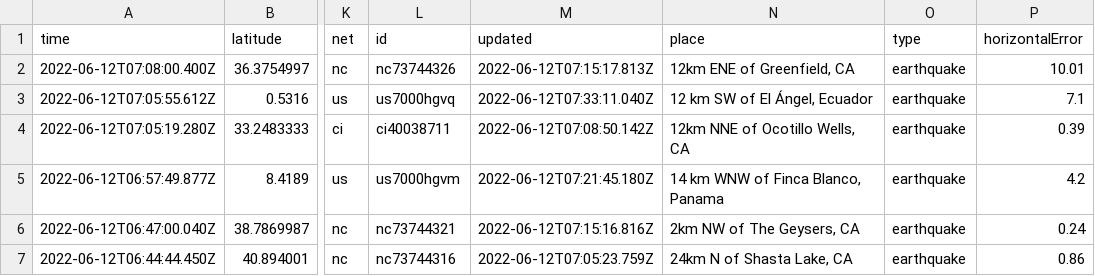
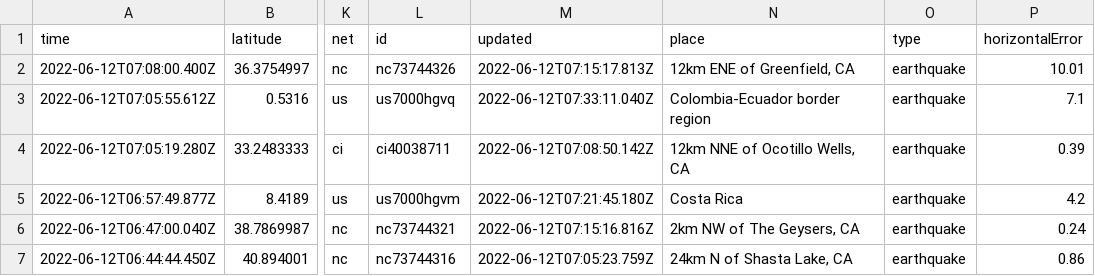
Before and after one commit to lizmurray3/my-data-robot, a CSV file: usgs_current.csv, drawn as a sheet; only a part is shown, gaps mark what is left out; the diff covers the shown part only; the diff names each change by its address in the sheet, - before the commit and + after, or states it on an @@ line.

```diff
--- a/usgs_current.csv
+++ b/usgs_current.csv
-N3 (place): 12 km SW of El Ángel, Ecuador
+N3 (place): Colombia-Ecuador border region
-N5 (place): 14 km WNW of Finca Blanco, Panama
+N5 (place): Costa Rica
```
Also changed, not shown: 2 removed rows and 8 edited cells elsewhere in this file.
